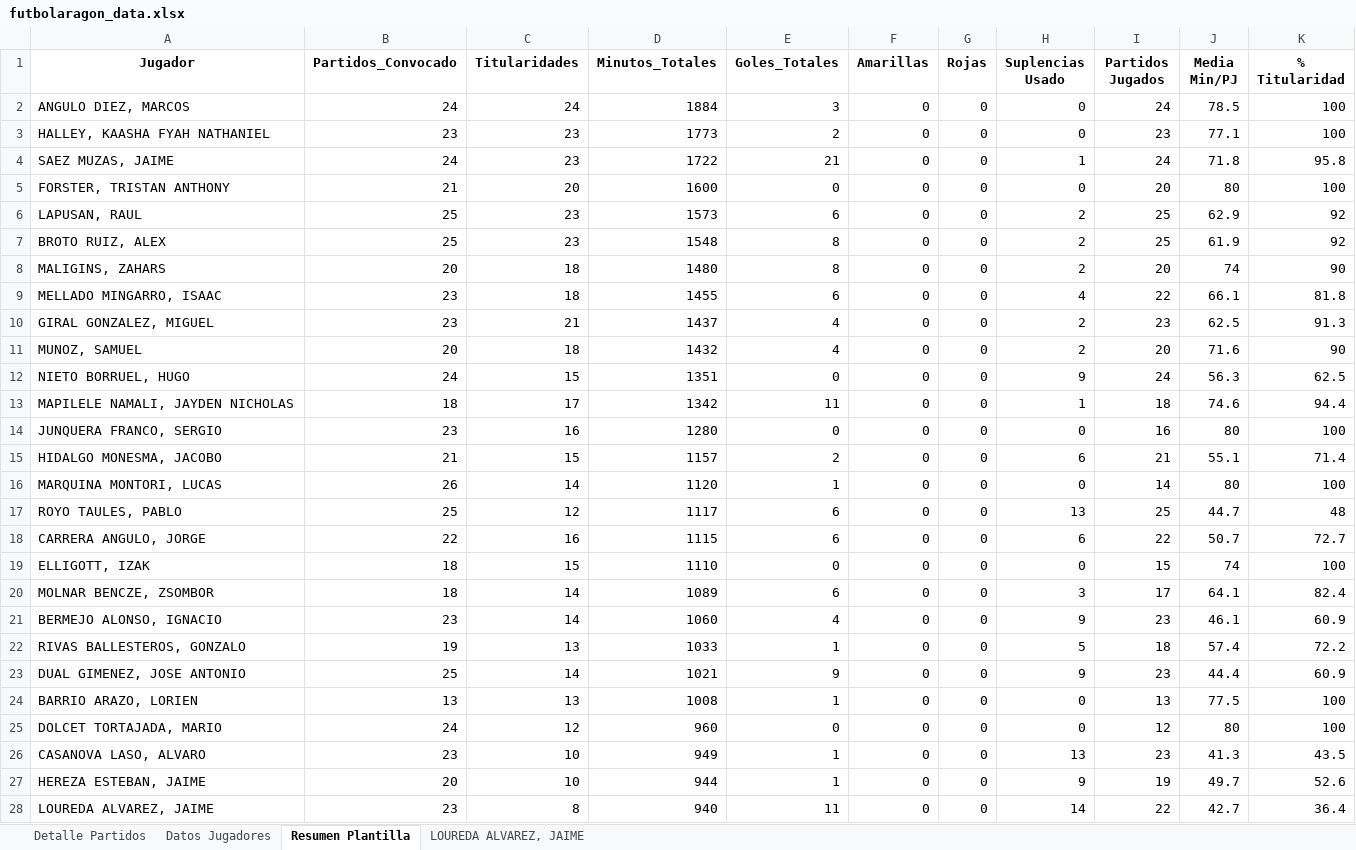
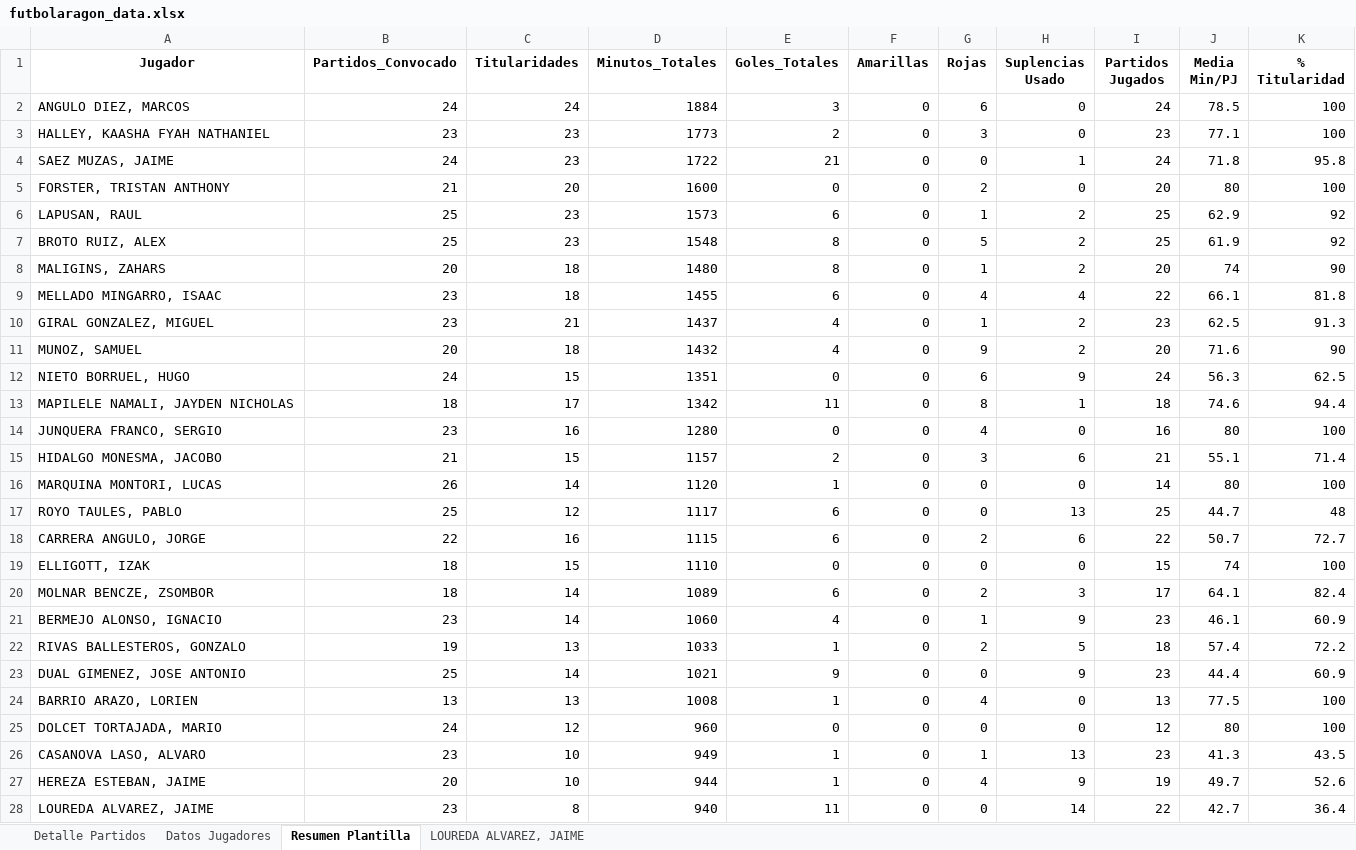
Before and after one commit to carlosloureda/fultbolaragon-huesca-sd-scrapper, an Excel workbook: futbolaragon_data.xlsx, sheet Resumen Plantilla, drawn as a sheet; only a part is shown; values as stored, in another font and other column widths than the file's, no borders; the diff covers the shown part only; the diff names each change by its address in the sheet, - before the commit and + after, or states it on an @@ line.

```diff
--- a/futbolaragon_data.xlsx (sheet Resumen Plantilla)
+++ b/futbolaragon_data.xlsx (sheet Resumen Plantilla)
-G2 (Rojas): 0
+G2 (Rojas): 6
-G3 (Rojas): 0
+G3 (Rojas): 3
-G5 (Rojas): 0
+G5 (Rojas): 2
-G6 (Rojas): 0
+G6 (Rojas): 1
-G7 (Rojas): 0
+G7 (Rojas): 5
-G8 (Rojas): 0
+G8 (Rojas): 1
-G9 (Rojas): 0
+G9 (Rojas): 4
-G10 (Rojas): 0
+G10 (Rojas): 1
-G11 (Rojas): 0
+G11 (Rojas): 9
-G12 (Rojas): 0
+G12 (Rojas): 6
-G13 (Rojas): 0
+G13 (Rojas): 8
-G14 (Rojas): 0
+G14 (Rojas): 4
-G15 (Rojas): 0
+G15 (Rojas): 3
-G18 (Rojas): 0
+G18 (Rojas): 2
-G20 (Rojas): 0
+G20 (Rojas): 2
-G21 (Rojas): 0
+G21 (Rojas): 1
-G22 (Rojas): 0
+G22 (Rojas): 2
-G24 (Rojas): 0
+G24 (Rojas): 4
-G26 (Rojas): 0
+G26 (Rojas): 1
-G27 (Rojas): 0
+G27 (Rojas): 4
```
Also changed, not shown: 11 edited cells elsewhere in this sheet, sheet Datos Jugadores, 2 other files.
